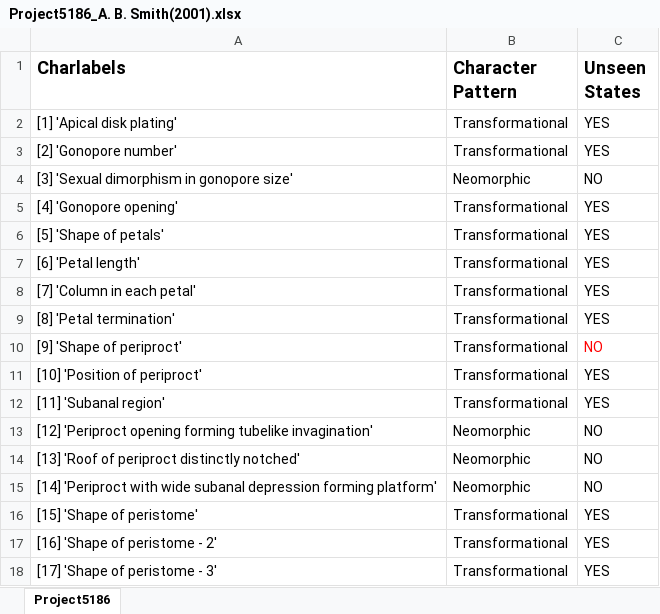
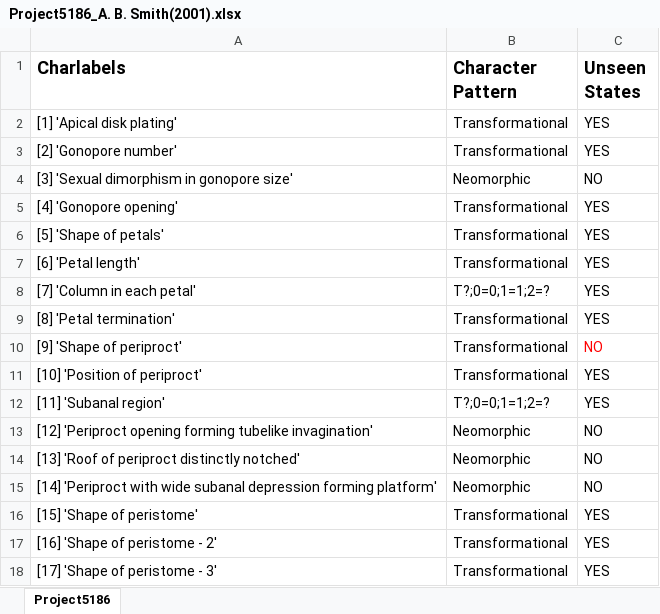
Before and after one commit to zlvb35/matrixes, an Excel workbook: Project5186_A. B. Smith(2001).xlsx, sheet Project5186, drawn as a sheet; only a part is shown; values as stored, in another font and other column widths than the file's, no borders; charts and pictures not drawn; the diff covers the shown part only; the diff names each change by its address in the sheet, - before the commit and + after, or states it on an @@ line.

```diff
--- a/Project5186_A. B. Smith(2001).xlsx (sheet Project5186)
+++ b/Project5186_A. B. Smith(2001).xlsx (sheet Project5186)
-B8 (Character Pattern): Transformational
+B8 (Character Pattern): T?;0=0;1=1;2=?
-B12 (Character Pattern): Transformational
+B12 (Character Pattern): T?;0=0;1=1;2=?
```
Also changed, not shown: 9 edited cells elsewhere in this sheet.
